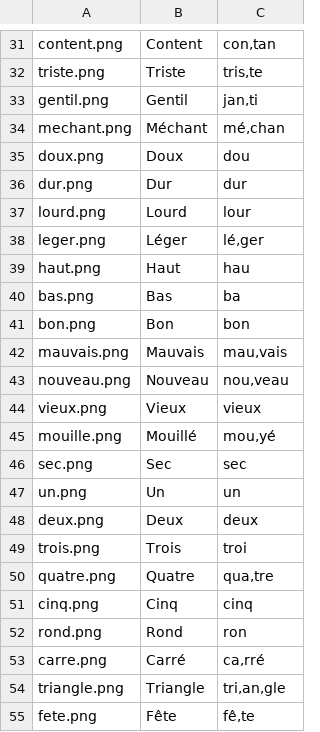
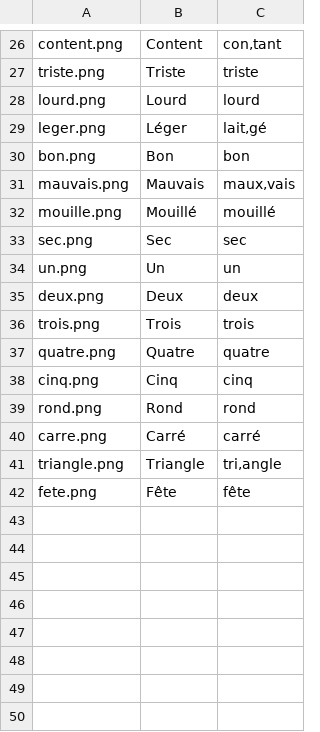
Before and after one commit to ChrisThisIsMe/LoulouPlay, a CSV file: lesmots/csv/concepts.csv, drawn as a sheet; only a part is shown, gaps mark what is left out; removed rows and columns are numbered as before the commit, all else as after; the diff covers the shown part only; the diff names each change by its address in the sheet, - before the commit and + after, or states it on an @@ line.

```diff
--- a/lesmots/csv/concepts.csv
+++ b/lesmots/csv/concepts.csv
-C26: con,tan
+C26: con,tant
-C27: tris,te
+C27: triste
-row 33: gentil.png | Gentil | jan,ti
-row 34: mechant.png | Méchant | mé,chan
-row 35: doux.png | Doux | dou
-row 36: dur.png | Dur | dur
-C28: lour
+C28: lourd
-C29: lé,ger
+C29: lait,gé
-row 39: haut.png | Haut | hau
-row 40: bas.png | Bas | ba
-C31: mau,vais
+C31: maux,vais
-row 43: nouveau.png | Nouveau | nou,veau
-row 44: vieux.png | Vieux | vieux
-C32: mou,yé
+C32: mouillé
-C36: troi
+C36: trois
-C37: qua,tre
+C37: quatre
-C39: ron
+C39: rond
-C40: ca,rré
+C40: carré
-C41: tri,an,gle
+C41: tri,angle
-C42: fê,te
+C42: fête
```
Also changed, not shown: 5 removed rows and 19 edited cells elsewhere in this file, 43 other files.
